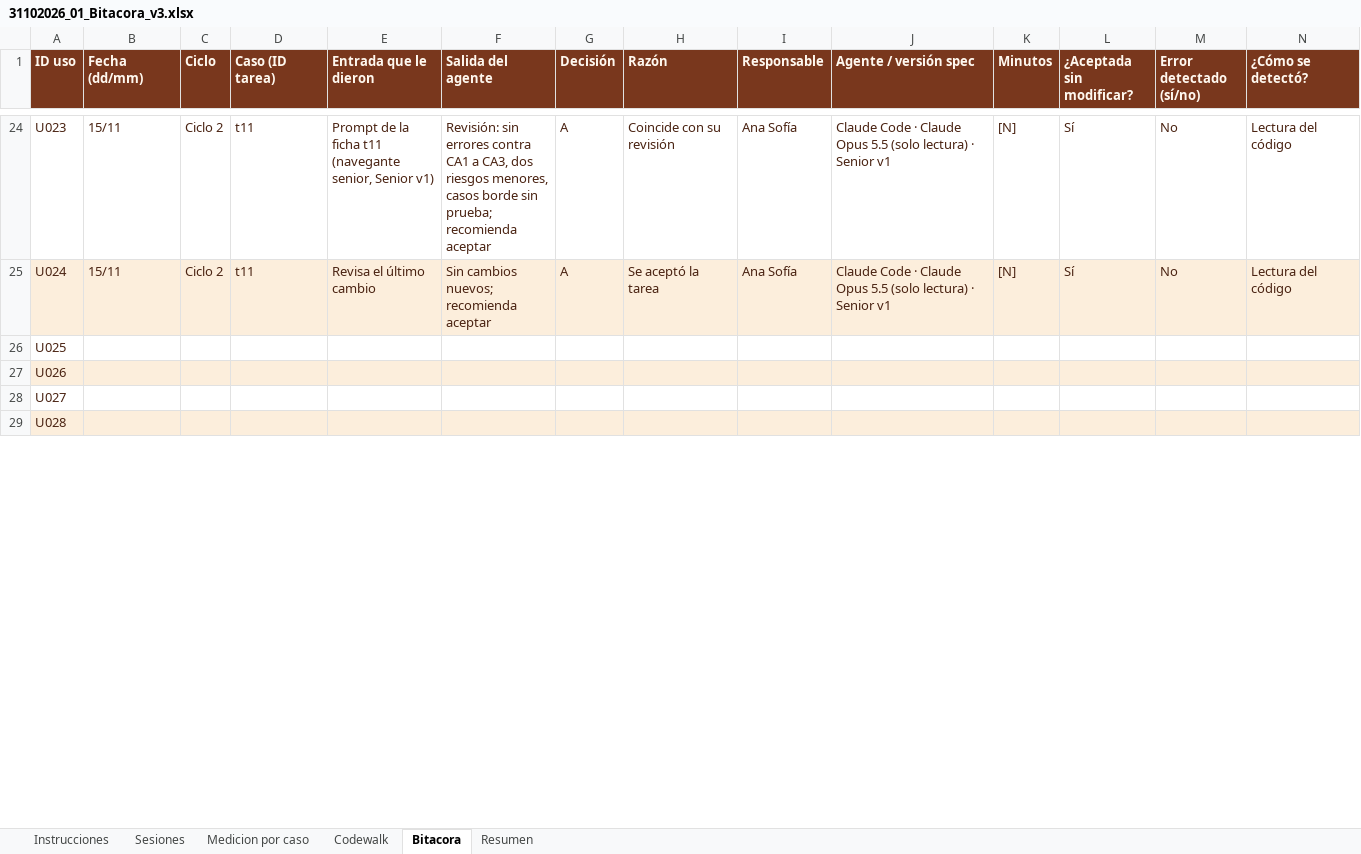
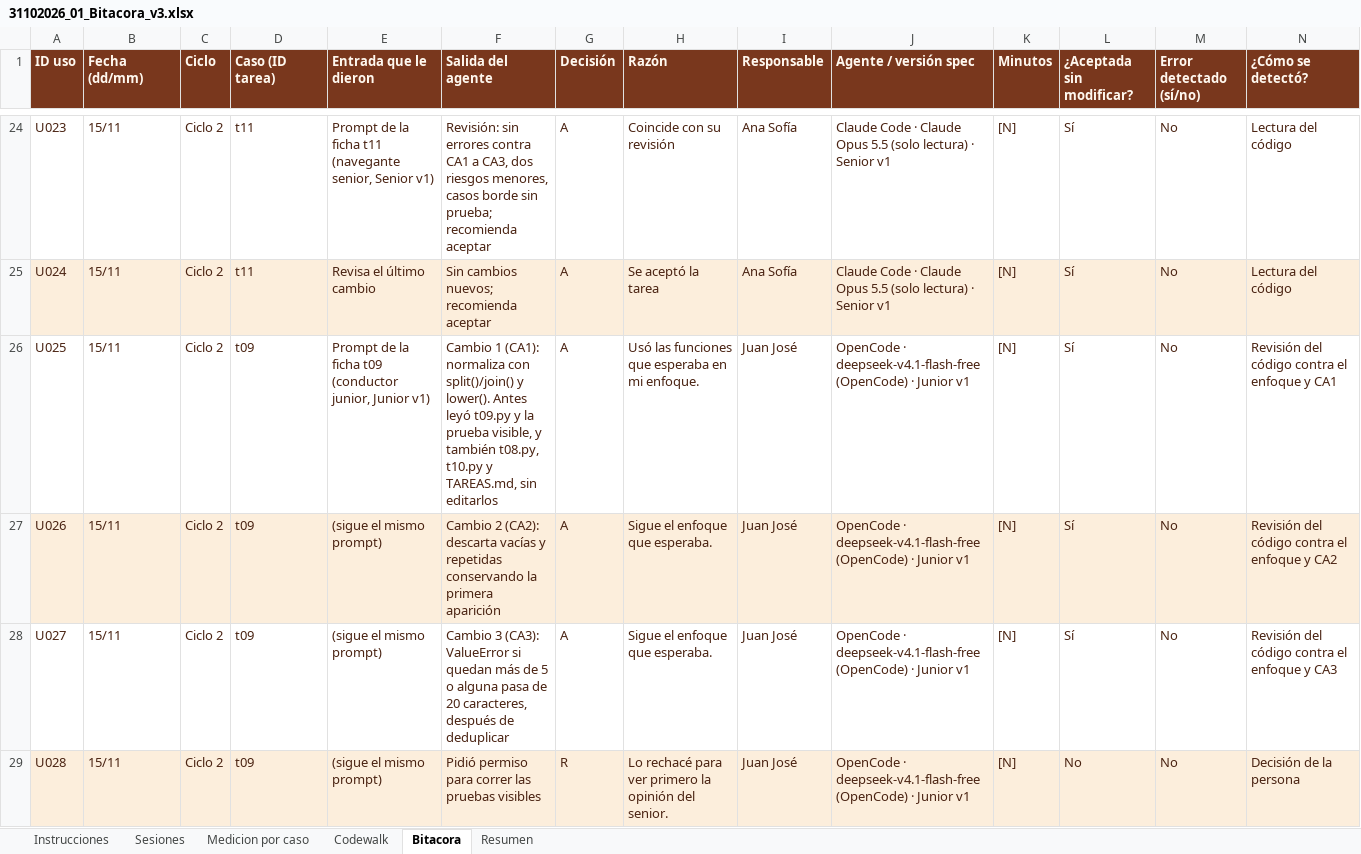
Before and after one commit to Sofii141/notitas, an Excel workbook: 05 - Ciclos y bitacora/31102026_01_Bitacora_v3.xlsx, sheet Bitacora, drawn as a sheet; only a part is shown, gaps mark what is left out; values as stored, in another font and other column widths than the file's, no borders; the diff covers the shown part only; the diff names each change by its address in the sheet, - before the commit and + after, or states it on an @@ line.

```diff
--- a/05 - Ciclos y bitacora/31102026_01_Bitacora_v3.xlsx (sheet Bitacora)
+++ b/05 - Ciclos y bitacora/31102026_01_Bitacora_v3.xlsx (sheet Bitacora)
-B26:B29 (Fecha (dd/mm)): (empty)
+B26:B29 (Fecha (dd/mm)): 15/11
-C26:C29 (Ciclo): (empty)
+C26:C29 (Ciclo): Ciclo 2
-D26:D29 (Caso (ID tarea)): (empty)
+D26:D29 (Caso (ID tarea)): t09
-E26 (Entrada que le dieron): (empty)
+E26 (Entrada que le dieron): Prompt de la ficha t09 (conductor junior, Junior v1)
-F26 (Salida del agente): (empty)
+F26 (Salida del agente): Cambio 1 (CA1): normaliza con split()/join() y lower(). Antes leyó t09.py y la prueba visible, y también t08.py, t10.py y TAREAS.md, sin editarlos
-G26:G28 (Decisión): (empty)
+G26:G28 (Decisión): A
-H26 (Razón): (empty)
+H26 (Razón): Usó las funciones que esperaba en mi enfoque.
-I26:I29 (Responsable): (empty)
+I26:I29 (Responsable): Juan José
-J26:J29 (Agente / versión spec): (empty)
+J26:J29 (Agente / versión spec): OpenCode · deepseek-v4.1-flash-free (OpenCode) · Junior v1
-K26:K29 (Minutos): (empty)
+K26:K29 (Minutos): [N]
-L26:L28 (¿Aceptada sin modificar?): (empty)
+L26:L28 (¿Aceptada sin modificar?): Sí
-M26:M29 (Error detectado (sí/no)): (empty)
+M26:M29 (Error detectado (sí/no)): No
-N26 (¿Cómo se detectó?): (empty)
+N26 (¿Cómo se detectó?): Revisión del código contra el enfoque y CA1
-E27:E29 (Entrada que le dieron): (empty)
+E27:E29 (Entrada que le dieron): (sigue el mismo prompt)
-F27 (Salida del agente): (empty)
+F27 (Salida del agente): Cambio 2 (CA2): descarta vacías y repetidas conservando la primera aparición
-H27:H28 (Razón): (empty)
+H27:H28 (Razón): Sigue el enfoque que esperaba.
-N27 (¿Cómo se detectó?): (empty)
+N27 (¿Cómo se detectó?): Revisión del código contra el enfoque y CA2
-F28 (Salida del agente): (empty)
+F28 (Salida del agente): Cambio 3 (CA3): ValueError si quedan más de 5 o alguna pasa de 20 caracteres, después de deduplicar
-N28 (¿Cómo se detectó?): (empty)
+N28 (¿Cómo se detectó?): Revisión del código contra el enfoque y CA3
-F29 (Salida del agente): (empty)
+F29 (Salida del agente): Pidió permiso para correr las pruebas visibles
-G29 (Decisión): (empty)
+G29 (Decisión): R
-H29 (Razón): (empty)
+H29 (Razón): Lo rechacé para ver primero la opinión del senior.
-L29 (¿Aceptada sin modificar?): (empty)
+L29 (¿Aceptada sin modificar?): No
-N29 (¿Cómo se detectó?): (empty)
+N29 (¿Cómo se detectó?): Decisión de la persona
```
Also changed, not shown: 23 edited cells elsewhere in this sheet, sheet Sesiones, sheet Codewalk, sheet Medicion por caso, 8 other files.
